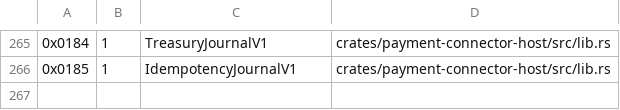
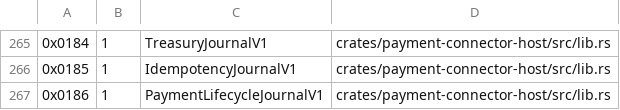
Before and after one commit to advatar/ActiveChain, a TSV file: testing/type-tag-registry-v1.tsv, drawn as a sheet; only a part is shown, gaps mark what is left out; the diff names each change by its address in the sheet, - before the commit and + after, or states it on an @@ line.

Commit message:
feat(activebridge): persist payment lifecycle (#189) (#529)

```diff
--- a/testing/type-tag-registry-v1.tsv
+++ b/testing/type-tag-registry-v1.tsv
+row 267: 0x0186 | 1 | PaymentLifecycleJournalV1 | crates/payment-connector-host/src/lib.rs
```
Also changed, not shown: 3 other files.
